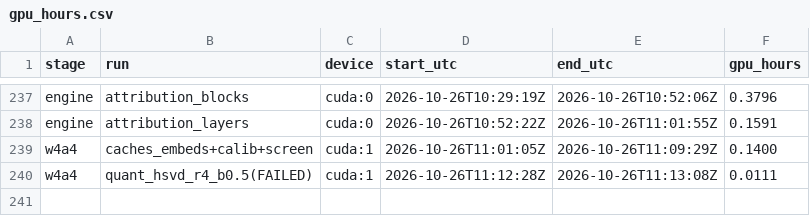
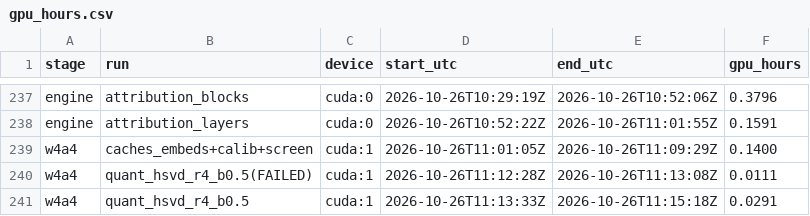
Before and after one commit to PseudoHunt/boa-dit, a CSV file: results/gpu_hours.csv, drawn as a sheet; only a part is shown, gaps mark what is left out; the diff names each change by its address in the sheet, - before the commit and + after, or states it on an @@ line.

```diff
--- a/results/gpu_hours.csv
+++ b/results/gpu_hours.csv
+row 241: w4a4 | quant_hsvd_r4_b0.5 | cuda:1 | 2026-10-26T11:13:33Z | 2026-10-26T11:15:18Z | 0.0291
```
Also changed, not shown: 1 other file.
